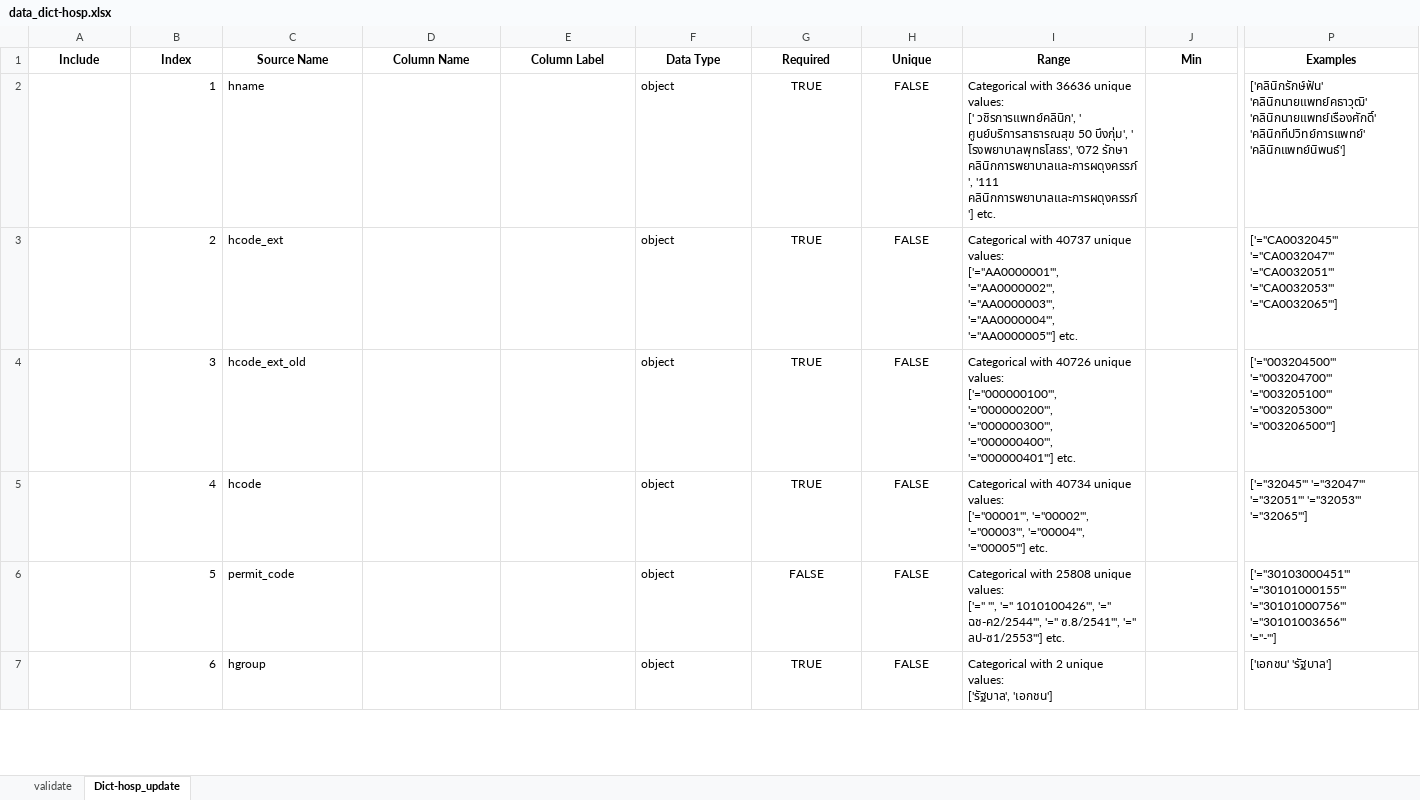
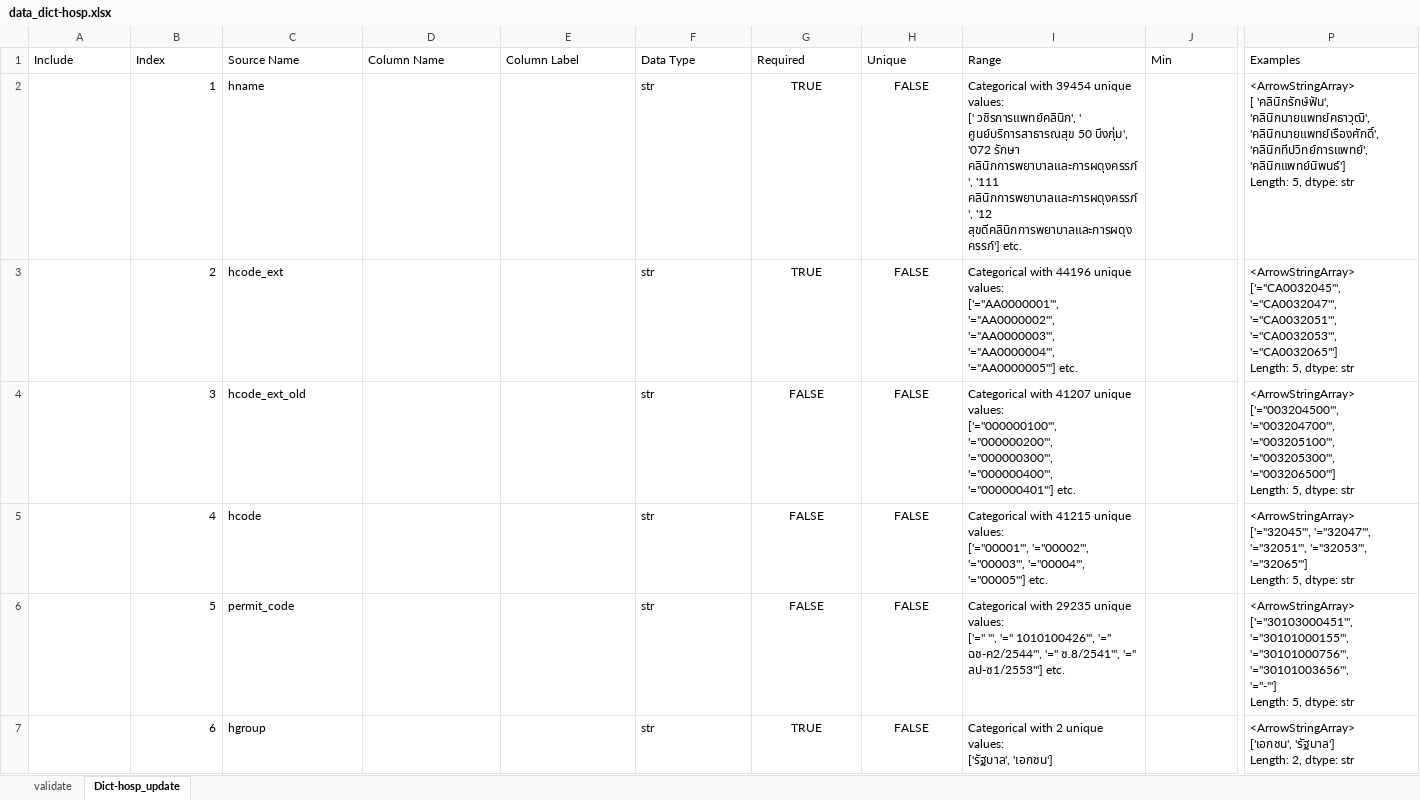
Before and after one commit to psitthirat/HRH, an Excel workbook: data/data_dict-hosp.xlsx, sheet Dict-hosp_update, drawn as a sheet; only a part is shown, gaps mark what is left out; values as stored, in another font and other column widths than the file's, no borders; ↵ is a line break in a cell; the diff covers the shown part only; the diff names each change by its address in the sheet, - before the commit and + after, or states it on an @@ line.

```diff
--- a/data/data_dict-hosp.xlsx (sheet Dict-hosp_update)
+++ b/data/data_dict-hosp.xlsx (sheet Dict-hosp_update)
@@ A1:P1 bold: on → off, alignment: center → left @@
-F2:F7 (Data Type): object
+F2:F7 (Data Type): str
-I2 (Range): Categorical with 36636 unique values: ↵ [' วชิรการแพทย์คลินิก', ' ศูนย์บริการสาธารณสุข 50 บึงกุ่ม', ' โรงพยาบาลพุทธโสธร', '072 รักษา คลินิกการพยาบาลและการผดุงครรภ์', '111 คลินิกการพยาบาลและการผดุงครรภ์'] etc.
+I2 (Range): Categorical with 39454 unique values: ↵ [' วชิรการแพทย์คลินิก', ' ศูนย์บริการสาธารณสุข 50 บึงกุ่ม', '072 รักษา คลินิกการพยาบาลและการผดุงครรภ์', '111 คลินิกการพยาบาลและการผดุงครรภ์', '12 สุขดีคลินิกการพยาบาลและการผดุงครรภ์'] etc.
-P2 (Examples): ['คลินิกรักษ์ฟัน' 'คลินิกนายแพทย์คธาวุฒิ' 'คลินิกนายแพทย์เรืองศักดิ์' ↵ 'คลินิกทีปวิทย์การแพทย์' 'คลินิกแพทย์นิพนธ์']
+P2 (Examples): <ArrowStringArray> ↵ [ 'คลินิกรักษ์ฟัน', 'คลินิกนายแพทย์คธาวุฒิ', ↵ 'คลินิกนายแพทย์เรืองศักดิ์', 'คลินิกทีปวิทย์การแพทย์', ↵ 'คลินิกแพทย์นิพนธ์'] ↵ Length: 5, dtype: str
-I3 (Range): Categorical with 40737 unique values:…
+I3 (Range): Categorical with 44196 unique values:…
-P3 (Examples): ['="CA0032045"' '="CA0032047"' '="CA0032051"' '="CA0032053"' ↵ '="CA0032065"']
+P3 (Examples): <ArrowStringArray> ↵ ['="CA0032045"', '="CA0032047"', '="CA0032051"', '="CA0032053"', ↵ '="CA0032065"'] ↵ Length: 5, dtype: str
-G4:G5 (Required): TRUE
+G4:G5 (Required): FALSE
-I4 (Range): Categorical with 40726 unique values:…
+I4 (Range): Categorical with 41207 unique values:…
-P4 (Examples): ['="003204500"' '="003204700"' '="003205100"' '="003205300"' ↵ '="003206500"']
+P4 (Examples): <ArrowStringArray> ↵ ['="003204500"', '="003204700"', '="003205100"', '="003205300"', ↵ '="003206500"'] ↵ Length: 5, dtype: str
-I5 (Range): Categorical with 40734 unique values:…
+I5 (Range): Categorical with 41215 unique values:…
-P5 (Examples): ['="32045"' '="32047"' '="32051"' '="32053"' '="32065"']
+P5 (Examples): <ArrowStringArray> ↵ ['="32045"', '="32047"', '="32051"', '="32053"', '="32065"'] ↵ Length: 5, dtype: str
-I6 (Range): Categorical with 25808 unique values:…
+I6 (Range): Categorical with 29235 unique values:…
-P6 (Examples): ['="30103000451"' '="30101000155"' '="30101000756"' '="30101003656"' ↵ '="-"']
+P6 (Examples): <ArrowStringArray> ↵ ['="30103000451"', '="30101000155"', '="30101000756"', '="30101003656"', ↵ '="-"'] ↵ Length: 5, dtype: str
-P7 (Examples): ['เอกชน' 'รัฐบาล']
+P7 (Examples): <ArrowStringArray> ↵ ['เอกชน', 'รัฐบาล'] ↵ Length: 2, dtype: str
```
Also changed, not shown: 45 edited cells and cell formats elsewhere in this sheet, 52 other files.
